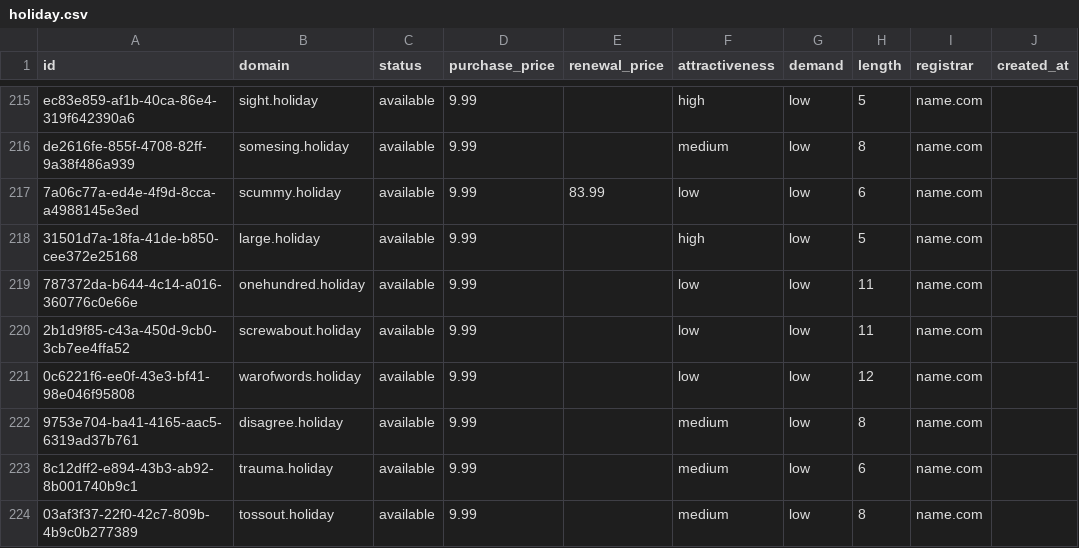
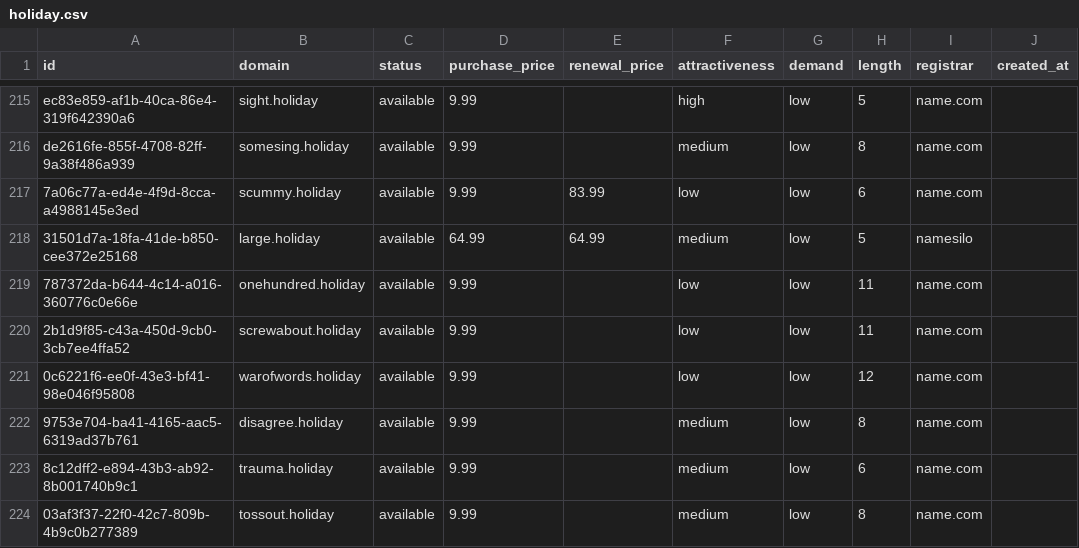
Before and after one commit to UniqueDomains/holiday-oneword-domains, a CSV file: holiday.csv, drawn as a sheet; only a part is shown, gaps mark what is left out; the diff names each change by its address in the sheet, - before the commit and + after, or states it on an @@ line.

Commit message:
Domains update

```diff
--- a/holiday.csv
+++ b/holiday.csv
-D218 (purchase_price): 9.99
+D218 (purchase_price): 64.99
-E218 (renewal_price): (empty)
+E218 (renewal_price): 64.99
-F218 (attractiveness): high
+F218 (attractiveness): medium
-I218 (registrar): name.com
+I218 (registrar): namesilo
```
Also changed, not shown: 4 other files.
